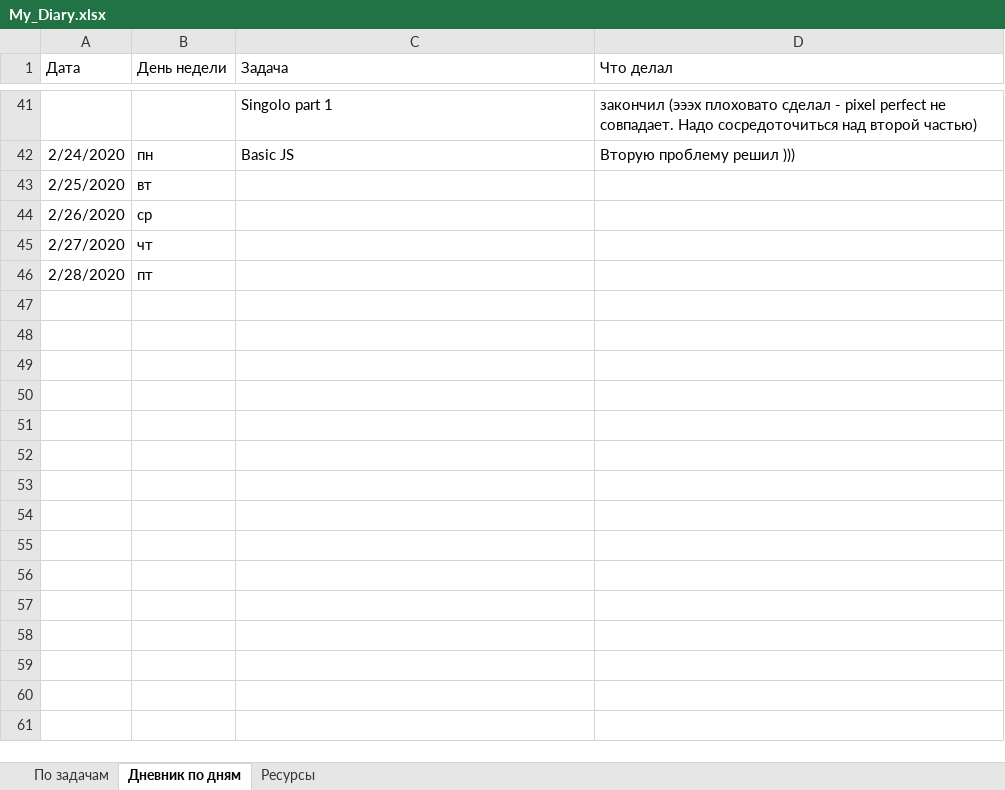
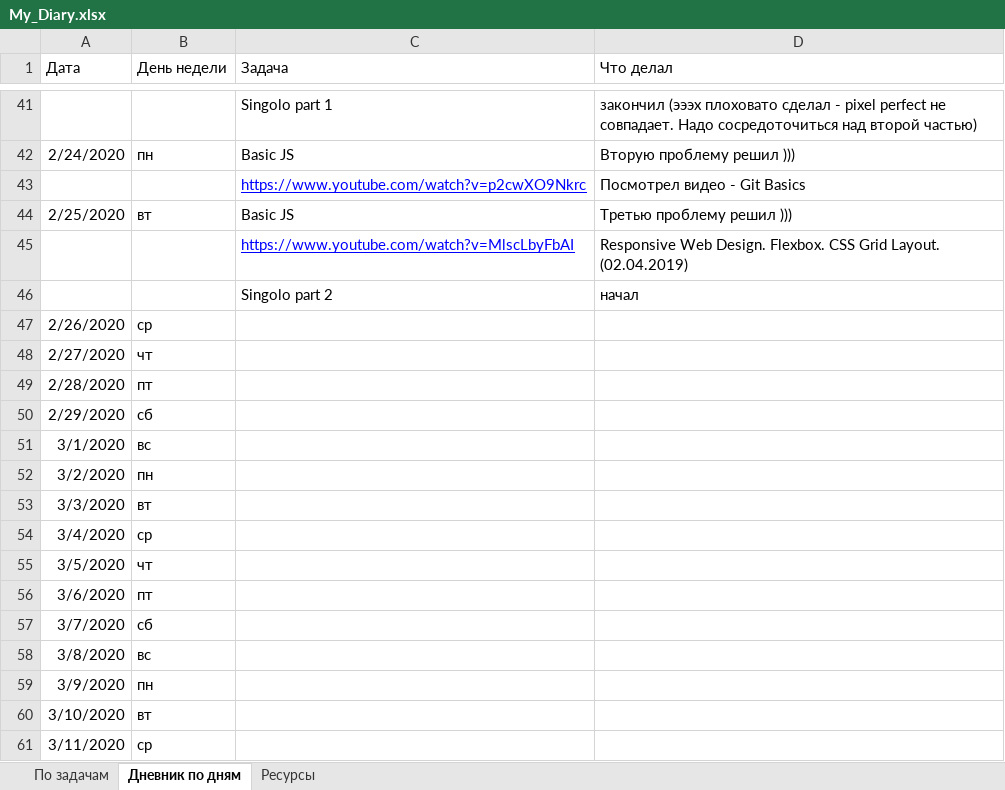
Before and after one commit to AndreiMedvedevSaratov/My_Learning_Diary, an Excel workbook: My_Diary.xlsx, sheet Дневник по дням, drawn as a sheet; only a part is shown, gaps mark what is left out; values as stored, in another font and other column widths than the file's, no borders; addresses are those after the commit; the diff covers the shown part only; the diff names each change by its address in the sheet, - before the commit and + after, or states it on an @@ line.

Commit message:
Update My_Diary.xlsx

```diff
--- a/My_Diary.xlsx (sheet Дневник по дням)
+++ b/My_Diary.xlsx (sheet Дневник по дням)
+row 43:  |  | https://www.youtube.com/watch?v=p2cwXO9Nkrc | Посмотрел видео - Git Basics
-C44 (Задача): (empty)
+C44 (Задача): Basic JS
-D44 (Что делал): (empty)
+D44 (Что делал): Третью проблему решил )))
+row 45:  |  | https://www.youtube.com/watch?v=MlscLbyFbAI | Responsive Web Design. Flexbox. CSS Grid Layout. (02.04.2019)
+row 46:  |  | Singolo part 2 | начал
+row 50: 2/29/2020 | сб
+row 51: 3/1/2020 | вс
+row 52: 3/2/2020 | пн
+row 53: 3/3/2020 | вт
+row 54: 3/4/2020 | ср
+row 55: 3/5/2020 | чт
+row 56: 3/6/2020 | пт
+row 57: 3/7/2020 | сб
+row 58: 3/8/2020 | вс
+row 59: 3/9/2020 | пн
+row 60: 3/10/2020 | вт
+row 61: 3/11/2020 | ср
```
Also changed, not shown: 84 added rows elsewhere in this sheet, sheet Ресурсы, sheet По задачам.
